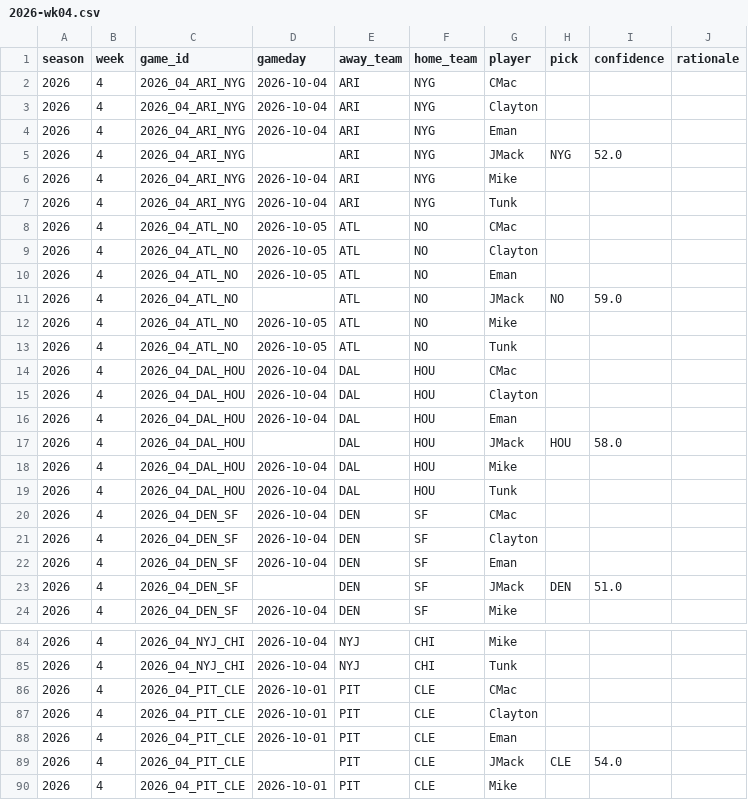
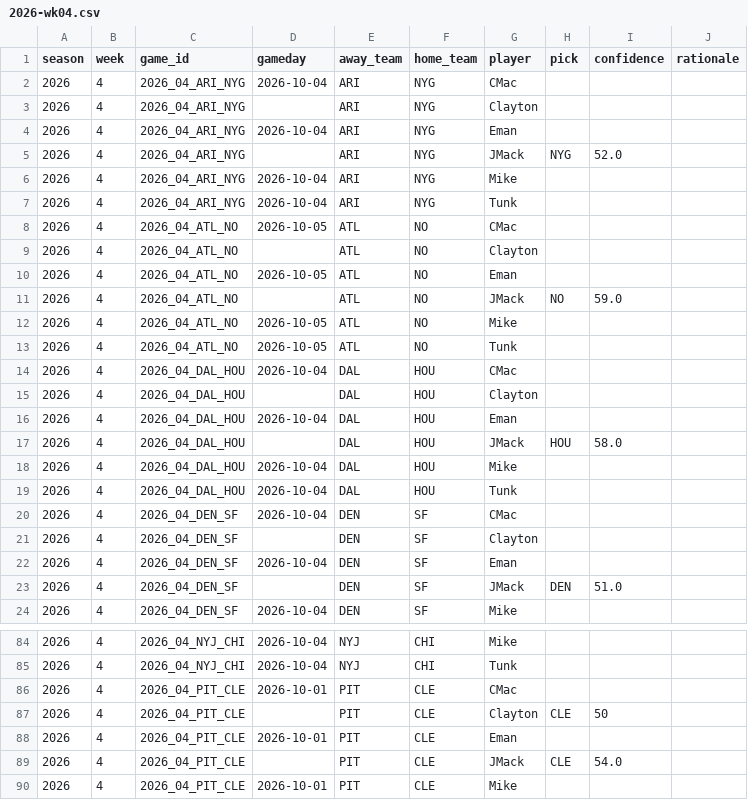
Before and after one commit to JimmyMick/nfl-pickem, a CSV file: predictions/picks/2026-wk04.csv, drawn as a sheet; only a part is shown, gaps mark what is left out; the diff covers the shown part only.

Commit message:
picks: Clayton 2026 wk04

```diff
--- a/predictions/picks/2026-wk04.csv
+++ b/predictions/picks/2026-wk04.csv
@@ -2,3 +2,3 @@ season,week,game_id,gameday,away_team,home_team,player,pick,confidence,rationale
 2026,4,2026_04_ARI_NYG,2026-10-04,ARI,NYG,CMac,,,
-2026,4,2026_04_ARI_NYG,2026-10-04,ARI,NYG,Clayton,,,
+2026,4,2026_04_ARI_NYG,,ARI,NYG,Clayton,,,
 2026,4,2026_04_ARI_NYG,2026-10-04,ARI,NYG,Eman,,,
@@ -8,3 +8,3 @@ season,week,game_id,gameday,away_team,home_team,player,pick,confidence,rationale
 2026,4,2026_04_ATL_NO,2026-10-05,ATL,NO,CMac,,,
-2026,4,2026_04_ATL_NO,2026-10-05,ATL,NO,Clayton,,,
+2026,4,2026_04_ATL_NO,,ATL,NO,Clayton,,,
 2026,4,2026_04_ATL_NO,2026-10-05,ATL,NO,Eman,,,
@@ -14,3 +14,3 @@ season,week,game_id,gameday,away_team,home_team,player,pick,confidence,rationale
 2026,4,2026_04_DAL_HOU,2026-10-04,DAL,HOU,CMac,,,
-2026,4,2026_04_DAL_HOU,2026-10-04,DAL,HOU,Clayton,,,
+2026,4,2026_04_DAL_HOU,,DAL,HOU,Clayton,,,
 2026,4,2026_04_DAL_HOU,2026-10-04,DAL,HOU,Eman,,,
@@ -20,3 +20,3 @@ season,week,game_id,gameday,away_team,home_team,player,pick,confidence,rationale
 2026,4,2026_04_DEN_SF,2026-10-04,DEN,SF,CMac,,,
-2026,4,2026_04_DEN_SF,2026-10-04,DEN,SF,Clayton,,,
+2026,4,2026_04_DEN_SF,,DEN,SF,Clayton,,,
 2026,4,2026_04_DEN_SF,2026-10-04,DEN,SF,Eman,,,
@@ -86,3 +86,3 @@ season,week,game_id,gameday,away_team,home_team,player,pick,confidence,rationale
 2026,4,2026_04_PIT_CLE,2026-10-01,PIT,CLE,CMac,,,
-2026,4,2026_04_PIT_CLE,2026-10-01,PIT,CLE,Clayton,,,
+2026,4,2026_04_PIT_CLE,,PIT,CLE,Clayton,CLE,50,
 2026,4,2026_04_PIT_CLE,2026-10-01,PIT,CLE,Eman,,,
```
Also changed, not shown: 11 edited cells elsewhere in this file.
